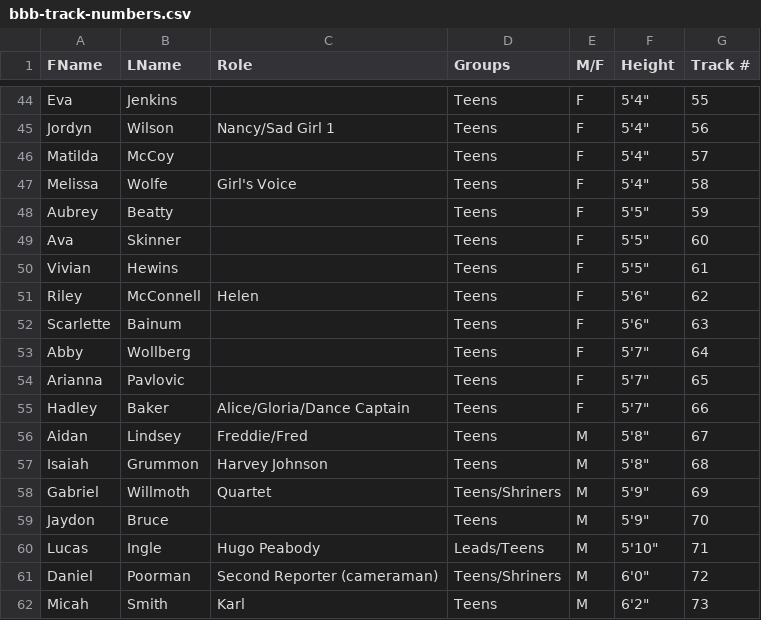
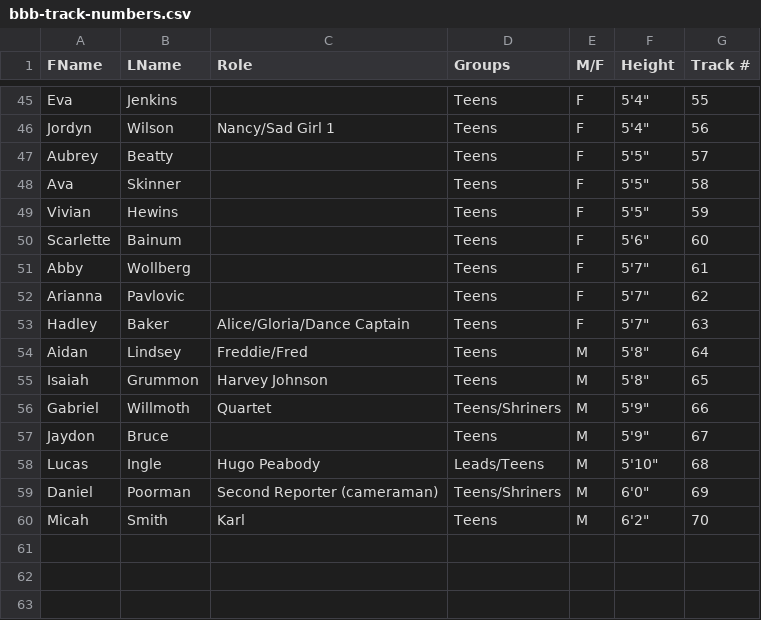
Before and after one commit to jeremymoritz/moritzfamily, a CSV file: external/gtip/bbb-track-numbers.csv, drawn as a sheet; only a part is shown, gaps mark what is left out; the diff covers the shown part only.

```diff
--- a/external/gtip/bbb-track-numbers.csv
+++ b/external/gtip/bbb-track-numbers.csv
@@ -45,18 +46,15 @@ Eva,Jenkins,,Teens,F,"5'4""",55
 Jordyn,Wilson,Nancy/Sad Girl 1,Teens,F,"5'4""",56
-Matilda,McCoy,,Teens,F,"5'4""",57
-Melissa,Wolfe,Girl's Voice,Teens,F,"5'4""",58
-Aubrey,Beatty,,Teens,F,"5'5""",59
-Ava,Skinner,,Teens,F,"5'5""",60
-Vivian,Hewins,,Teens,F,"5'5""",61
-Riley,McConnell,Helen,Teens,F,"5'6""",62
-Scarlette,Bainum,,Teens,F,"5'6""",63
-Abby,Wollberg,,Teens,F,"5'7""",64
-Arianna,Pavlovic,,Teens,F,"5'7""",65
-Hadley,Baker,Alice/Gloria/Dance Captain,Teens,F,"5'7""",66
-Aidan,Lindsey,Freddie/Fred,Teens,M,"5'8""",67
-Isaiah,Grummon,Harvey Johnson,Teens,M,"5'8""",68
-Gabriel,Willmoth,Quartet,Teens/Shriners,M,"5'9""",69
-Jaydon,Bruce,,Teens,M,"5'9""",70
-Lucas,Ingle,Hugo Peabody,Leads/Teens,M,"5'10""",71
-Daniel,Poorman,Second Reporter (cameraman),Teens/Shriners,M,"6'0""",72
-Micah,Smith,Karl,Teens,M,"6'2""",73
+Aubrey,Beatty,,Teens,F,"5'5""",57
+Ava,Skinner,,Teens,F,"5'5""",58
+Vivian,Hewins,,Teens,F,"5'5""",59
+Scarlette,Bainum,,Teens,F,"5'6""",60
+Abby,Wollberg,,Teens,F,"5'7""",61
+Arianna,Pavlovic,,Teens,F,"5'7""",62
+Hadley,Baker,Alice/Gloria/Dance Captain,Teens,F,"5'7""",63
+Aidan,Lindsey,Freddie/Fred,Teens,M,"5'8""",64
+Isaiah,Grummon,Harvey Johnson,Teens,M,"5'8""",65
+Gabriel,Willmoth,Quartet,Teens/Shriners,M,"5'9""",66
+Jaydon,Bruce,,Teens,M,"5'9""",67
+Lucas,Ingle,Hugo Peabody,Leads/Teens,M,"5'10""",68
+Daniel,Poorman,Second Reporter (cameraman),Teens/Shriners,M,"6'0""",69
+Micah,Smith,Karl,Teens,M,"6'2""",70
```
Also changed, not shown: 2 added rows, 1 removed row and 13 edited cells elsewhere in this file, 2 other files.
